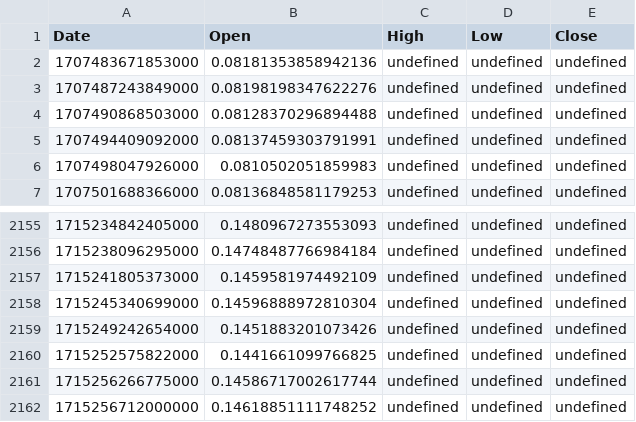
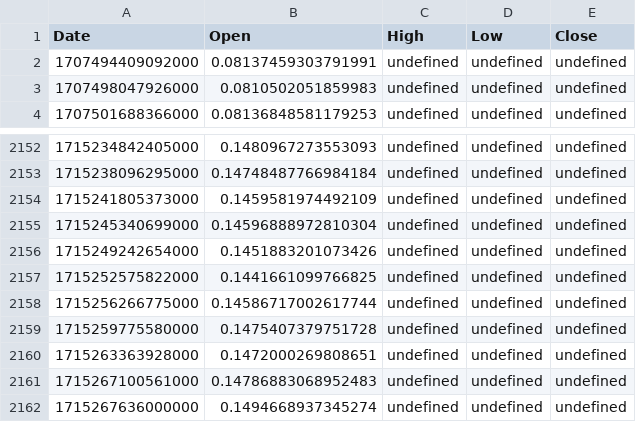
Before and after one commit to LSP20xx/wallet-backend, a CSV file: data/DOGE-USD_90d.csv, drawn as a sheet; only a part is shown, gaps mark what is left out.

```diff
--- a/data/DOGE-USD_90d.csv
+++ b/data/DOGE-USD_90d.csv
@@ -1,5 +1,2 @@
 Date,Open,High,Low,Close
-1707483671853000,0.08181353858942136,undefined,undefined,undefined
-1707487243849000,0.08198198347622276,undefined,undefined,undefined
-1707490868503000,0.08128370296894488,undefined,undefined,undefined
 1707494409092000,0.08137459303791991,undefined,undefined,undefined
@@ -2161,2 +2158,5 @@ Date,Open,High,Low,Close
 1715256266775000,0.14586717002617744,undefined,undefined,undefined
-1715256712000000,0.14618851111748252,undefined,undefined,undefined
+1715259775580000,0.1475407379751728,undefined,undefined,undefined
+1715263363928000,0.1472000269808651,undefined,undefined,undefined
+1715267100561000,0.14786883068952483,undefined,undefined,undefined
+1715267636000000,0.1494668937345274,undefined,undefined,undefined
```
Also changed, not shown: data/BTC-USD_1d.csv, data/DOGE-USD_1d.csv, 15 other files.
